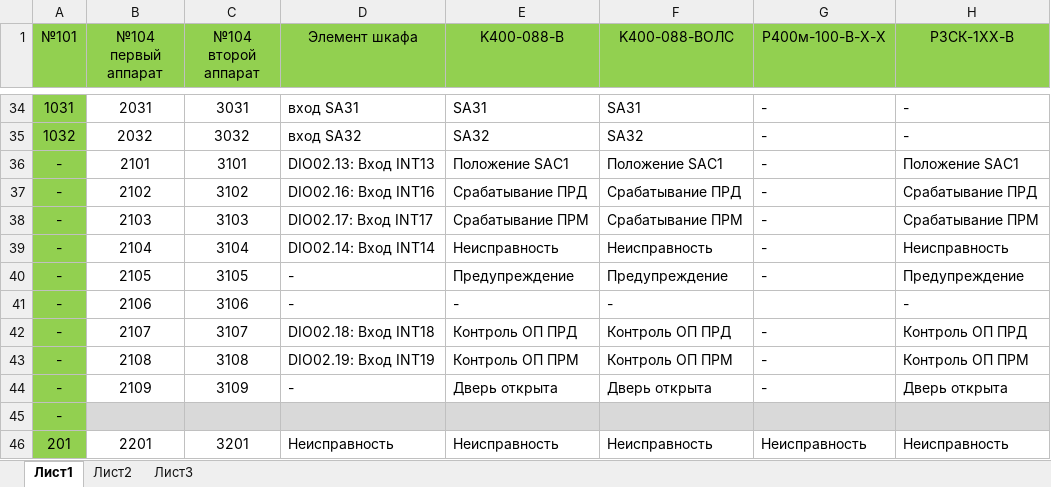
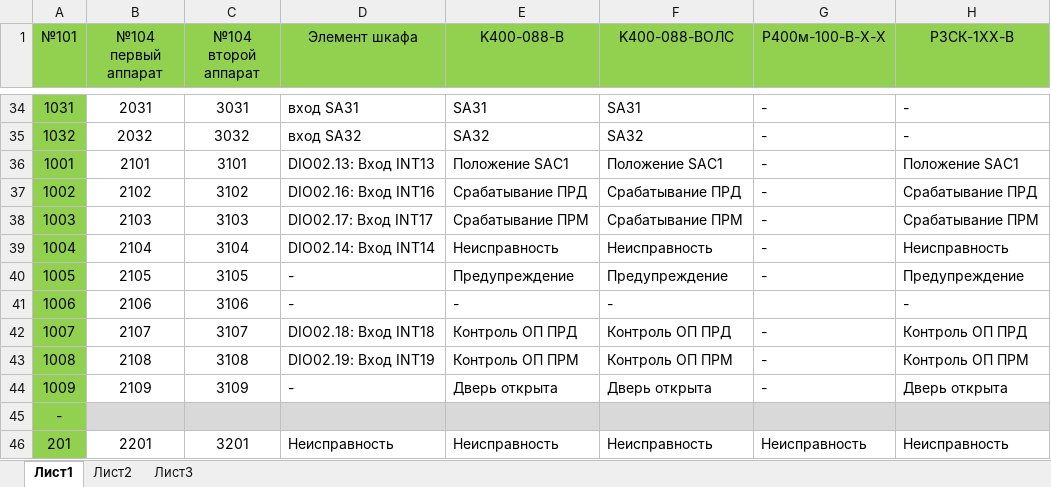
Before and after one commit to BerZerKku/MT500, an Excel workbook: 101_104/Протокол 101_104 v1.1 ARIS-2805.xlsx, sheet Лист1, drawn as a sheet; only a part is shown, gaps mark what is left out; values as stored, in another font and other column widths than the file's, no borders; the diff names each change by its address in the sheet, - before the commit and + after, or states it on an @@ line.

Commit message:
Добавить в проект B15 сервера 101 протокола
Signed-off-by: bear <bear@prosoftsystems.ru>

```diff
--- a/101_104/Протокол 101_104 v1.1 ARIS-2805.xlsx (sheet Лист1)
+++ b/101_104/Протокол 101_104 v1.1 ARIS-2805.xlsx (sheet Лист1)
-A36 (№101): -
+A36 (№101): 1001
-A37 (№101): -
+A37 (№101): 1002
-A38 (№101): -
+A38 (№101): 1003
-A39 (№101): -
+A39 (№101): 1004
-A40 (№101): -
+A40 (№101): 1005
-A41 (№101): -
+A41 (№101): 1006
-A42 (№101): -
+A42 (№101): 1007
-A43 (№101): -
+A43 (№101): 1008
-A44 (№101): -
+A44 (№101): 1009
```
Also changed, not shown: 5 other files.
